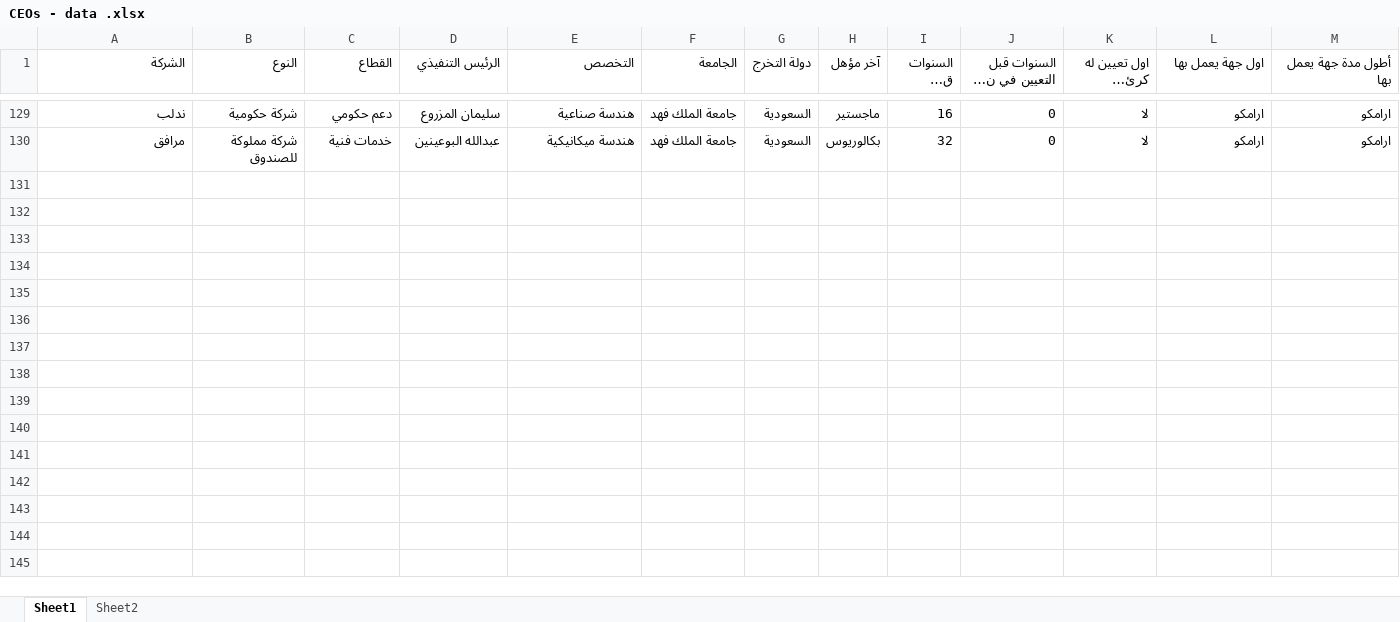
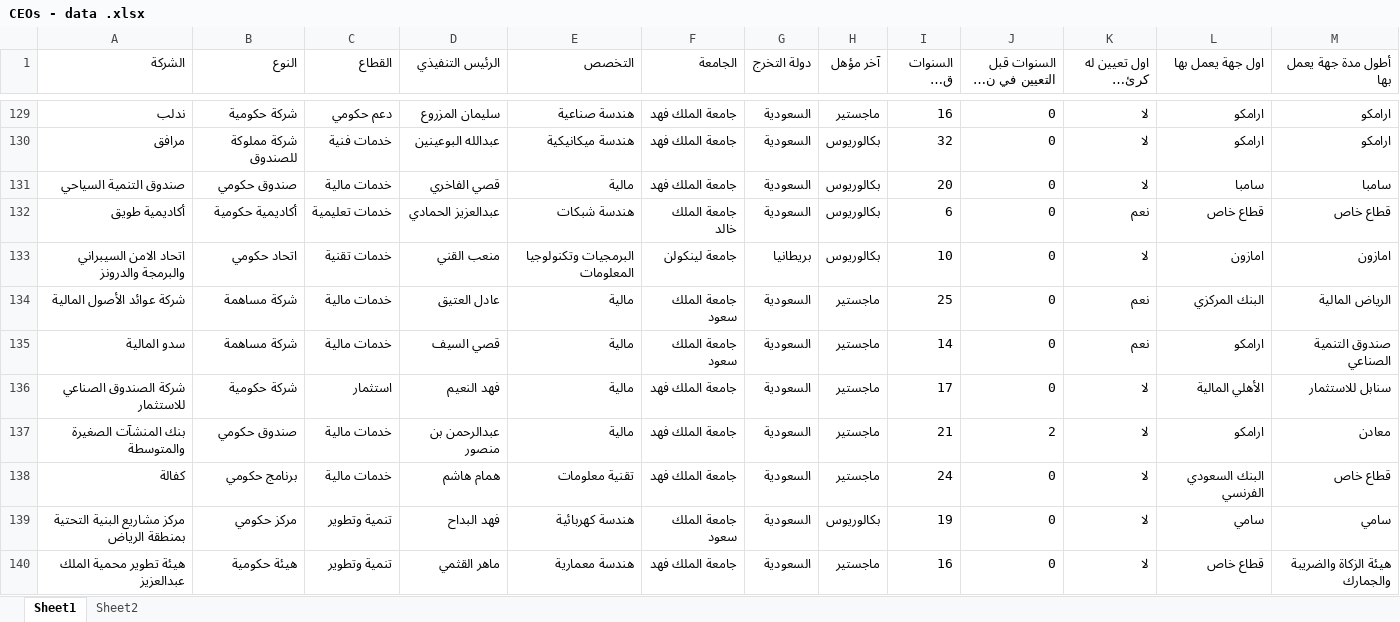
Before and after one commit to sas601080/app, an Excel workbook: CEOs - data .xlsx, sheet Sheet1, drawn as a sheet; only a part is shown, gaps mark what is left out; long unchanged cells end in …; values as stored, in another font and other column widths than the file's, no cell formats; the diff covers the shown part only; the diff names each change by its address in the sheet, - before the commit and + after, or states it on an @@ line.

Commit message:
Add files via upload

```diff
--- a/CEOs - data .xlsx (sheet Sheet1)
+++ b/CEOs - data .xlsx (sheet Sheet1)
+row 131: صندوق التنمية السياحي | صندوق حكومي | خدمات مالية | قصي الفاخري | مالية | جامعة الملك فهد | السعودية | بكالوريوس | 20 | 0 | لا | سامبا | سامبا
+row 132: أكاديمية طويق | أكاديمية حكومية | خدمات تعليمية | عبدالعزيز الحمادي | هندسة شبكات | جامعة الملك خالد | السعودية | بكالوريوس | 6 | 0 | نعم | قطاع خاص | قطاع خاص
+row 133: اتحاد الامن السيبراني والبرمجة والدرونز | اتحاد حكومي | خدمات تقنية | منعب القني | البرمجيات وتكنولوجيا المعلومات | جامعة لينكولن | بريطانيا | بكالوريوس | 10 | 0 | لا | امازون | امازون
+row 134: شركة عوائد الأصول المالية | شركة مساهمة | خدمات مالية | عادل العتيق | مالية | جامعة الملك سعود | السعودية | ماجستير | 25 | 0 | نعم | البنك المركزي | الرياض المالية
+row 135: سدو المالية | شركة مساهمة | خدمات مالية | قصي السيف | مالية | جامعة الملك سعود | السعودية | ماجستير | 14 | 0 | نعم | ارامكو | صندوق التنمية الصناعي
+row 136: شركة الصندوق الصناعي للاستثمار | شركة حكومية | استثمار | فهد النعيم | مالية | جامعة الملك فهد | السعودية | ماجستير | 17 | 0 | لا | الأهلي المالية | سنابل للاستثمار
+row 137: بنك المنشآت الصغيرة والمتوسطة | صندوق حكومي | خدمات مالية | عبدالرحمن بن منصور | مالية | جامعة الملك فهد | السعودية | ماجستير | 21 | 2 | لا | ارامكو | معادن
+row 138: كفالة | برنامج حكومي | خدمات مالية | همام هاشم | تقنية معلومات | جامعة الملك فهد | السعودية | ماجستير | 24 | 0 | لا | البنك السعودي الفرنسي | قطاع خاص
+row 139: مركز مشاريع البنية التحتية بمنطقة الرياض | مركز حكومي | تنمية وتطوير | فهد البداح | هندسة كهربائية | جامعة الملك سعود | السعودية | بكالوريوس | 19 | 0 | لا | سامي | سامي
+row 140: هيئة تطوير محمية الملك عبدالعزيز | هيئة حكومية | تنمية وتطوير | ماهر القثمي | هندسة معمارية | جامعة الملك فهد | السعودية | ماجستير | 16 | 0 | لا | قطاع خاص | هيئة الزكاة والضريبة والجمارك
```
Also changed, not shown: 28 added rows and 1 edited cell elsewhere in this sheet, cell formats.
